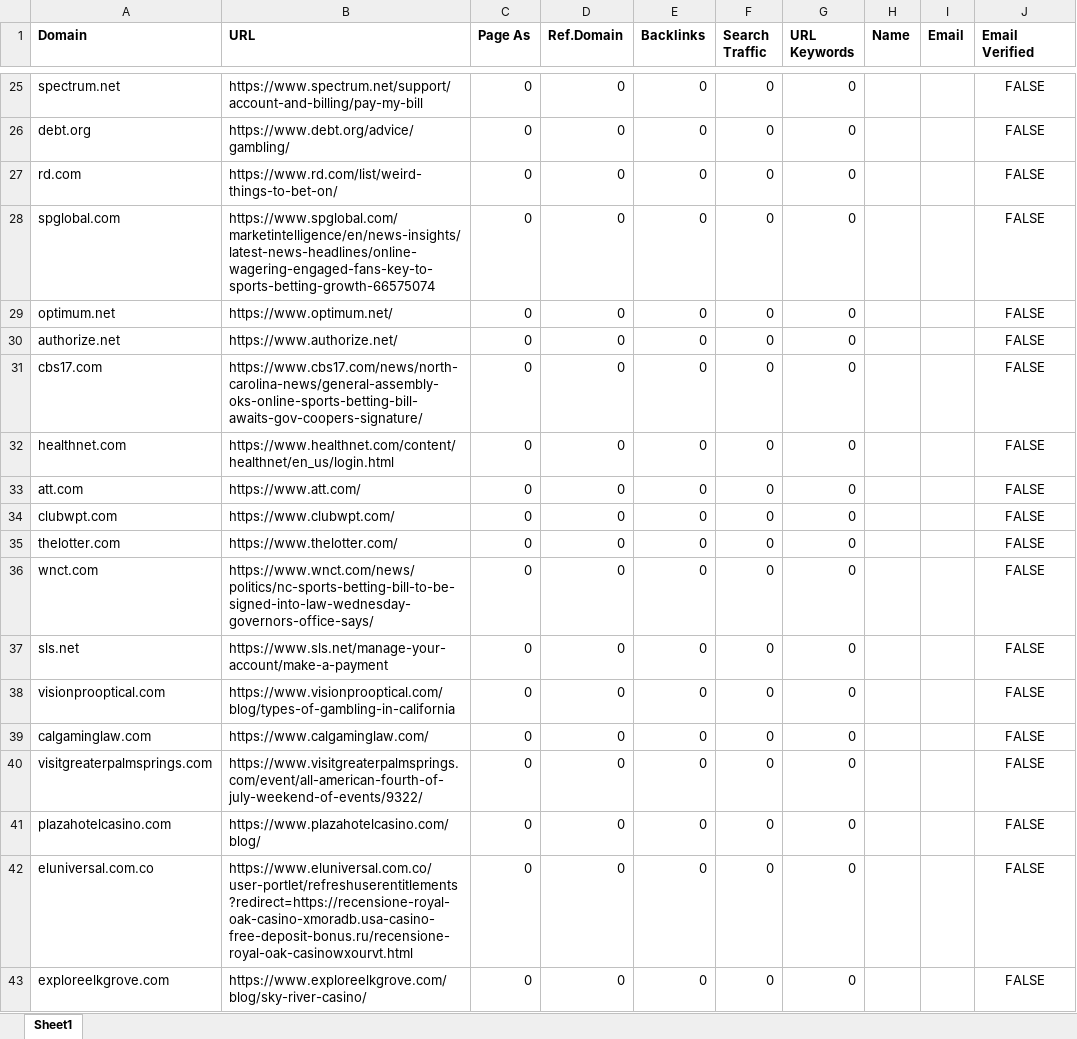
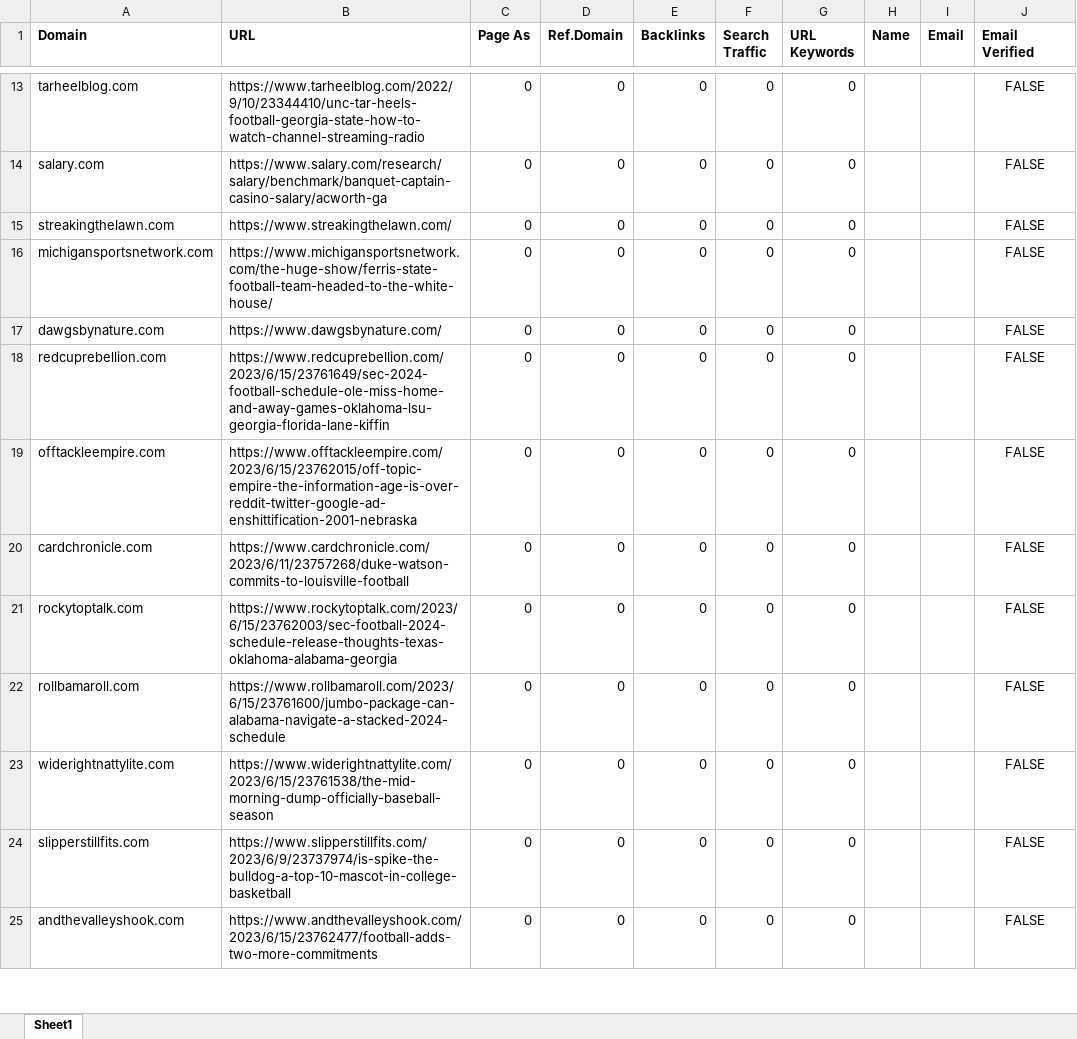
Before and after one commit to godwinjs/SCserver, an Excel workbook: duplicates/link.xlsx, sheet Sheet1, drawn as a sheet; only a part is shown, gaps mark what is left out; values as stored, in another font and other column widths than the file's, no borders; removed rows and columns are numbered as before the commit, all else as after; the diff covers the shown part only; the diff names each change by its address in the sheet, - before the commit and + after, or states it on an @@ line.

```diff
--- a/duplicates/link.xlsx (sheet Sheet1)
+++ b/duplicates/link.xlsx (sheet Sheet1)
-A13 (Domain): spectrum.net
+A13 (Domain): tarheelblog.com
-B13 (URL): https://www.spectrum.net/support/account-and-billing/pay-my-bill
+B13 (URL): https://www.tarheelblog.com/2022/9/10/23344410/unc-tar-heels-football-georgia-state-how-to-watch-channel-streaming-radio
-row 26: debt.org | https://www.debt.org/advice/gambling/ | 0 | 0 | 0 | 0 | 0 |  |  | FALSE
-row 27: rd.com | https://www.rd.com/list/weird-things-to-bet-on/ | 0 | 0 | 0 | 0 | 0 |  |  | FALSE
-A14 (Domain): spglobal.com
+A14 (Domain): salary.com
-B14 (URL): https://www.spglobal.com/marketintelligence/en/news-insights/latest-news-headlines/online-wagering-engaged-fans-key-to-sports-betting-growth-66575074
+B14 (URL): https://www.salary.com/research/salary/benchmark/banquet-captain-casino-salary/acworth-ga
-row 29: optimum.net | https://www.optimum.net/ | 0 | 0 | 0 | 0 | 0 |  |  | FALSE
-A15 (Domain): authorize.net
+A15 (Domain): streakingthelawn.com
-B15 (URL): https://www.authorize.net/
+B15 (URL): https://www.streakingthelawn.com/
-row 31: cbs17.com | https://www.cbs17.com/news/north-carolina-news/general-assembly-oks-online-sports-betting-bill-awaits-gov-coopers-signature/ | 0 | 0 | 0 | 0 | 0 |  |  | FALSE
-A16 (Domain): healthnet.com
+A16 (Domain): michigansportsnetwork.com
-B16 (URL): https://www.healthnet.com/content/healthnet/en_us/login.html
+B16 (URL): https://www.michigansportsnetwork.com/the-huge-show/ferris-state-football-team-headed-to-the-white-house/
-A17 (Domain): att.com
+A17 (Domain): dawgsbynature.com
-B17 (URL): https://www.att.com/
+B17 (URL): https://www.dawgsbynature.com/
-A18 (Domain): clubwpt.com
+A18 (Domain): redcuprebellion.com
-B18 (URL): https://www.clubwpt.com/
+B18 (URL): https://www.redcuprebellion.com/2023/6/15/23761649/sec-2024-football-schedule-ole-miss-home-and-away-games-oklahoma-lsu-georgia-florida-lane-kiffin
-A19 (Domain): thelotter.com
+A19 (Domain): offtackleempire.com
-B19 (URL): https://www.thelotter.com/
+B19 (URL): https://www.offtackleempire.com/2023/6/15/23762015/off-topic-empire-the-information-age-is-over-reddit-twitter-google-ad-enshittification-2001-nebraska
-A20 (Domain): wnct.com
+A20 (Domain): cardchronicle.com
-B20 (URL): https://www.wnct.com/news/politics/nc-sports-betting-bill-to-be-signed-into-law-wednesday-governors-office-says/
+B20 (URL): https://www.cardchronicle.com/2023/6/11/23757268/duke-watson-commits-to-louisville-football
-row 37: sls.net | https://www.sls.net/manage-your-account/make-a-payment | 0 | 0 | 0 | 0 | 0 |  |  | FALSE
-A21 (Domain): visionprooptical.com
+A21 (Domain): rockytoptalk.com
-B21 (URL): https://www.visionprooptical.com/blog/types-of-gambling-in-california
+B21 (URL): https://www.rockytoptalk.com/2023/6/15/23762003/sec-football-2024-schedule-release-thoughts-texas-oklahoma-alabama-georgia
-A22 (Domain): calgaminglaw.com
+A22 (Domain): rollbamaroll.com
-B22 (URL): https://www.calgaminglaw.com/
+B22 (URL): https://www.rollbamaroll.com/2023/6/15/23761600/jumbo-package-can-alabama-navigate-a-stacked-2024-schedule
-A23 (Domain): visitgreaterpalmsprings.com
+A23 (Domain): widerightnattylite.com
-B23 (URL): https://www.visitgreaterpalmsprings.com/event/all-american-fourth-of-july-weekend-of-events/9322/
+B23 (URL): https://www.widerightnattylite.com/2023/6/15/23761538/the-mid-morning-dump-officially-baseball-season
-row 41: plazahotelcasino.com | https://www.plazahotelcasino.com/blog/ | 0 | 0 | 0 | 0 | 0 |  |  | FALSE
-A24 (Domain): eluniversal.com.co
+A24 (Domain): slipperstillfits.com
-B24 (URL): https://www.eluniversal.com.co/user-portlet/refreshuserentitlements?redirect=https://recensione-royal-oak-casino-xmoradb.usa-casino-free-deposit-bonus.ru/recensione-royal-oak-casinowxourvt.html
+B24 (URL): https://www.slipperstillfits.com/2023/6/9/23737974/is-spike-the-bulldog-a-top-10-mascot-in-college-basketball
-A25 (Domain): exploreelkgrove.com
+A25 (Domain): andthevalleyshook.com
-B25 (URL): https://www.exploreelkgrove.com/blog/sky-river-casino/
+B25 (URL): https://www.andthevalleyshook.com/2023/6/15/23762477/football-adds-two-more-commitments
```
Also changed, not shown: 18 removed rows and 44 edited cells elsewhere in this sheet, search/link.xlsx, 4 other files.
